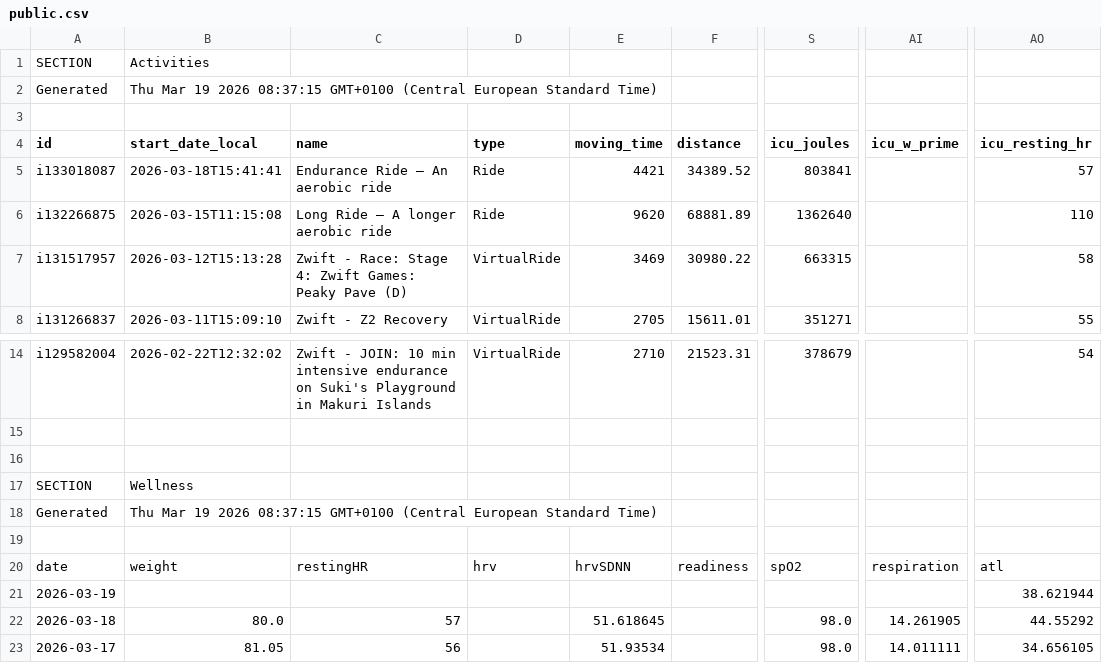
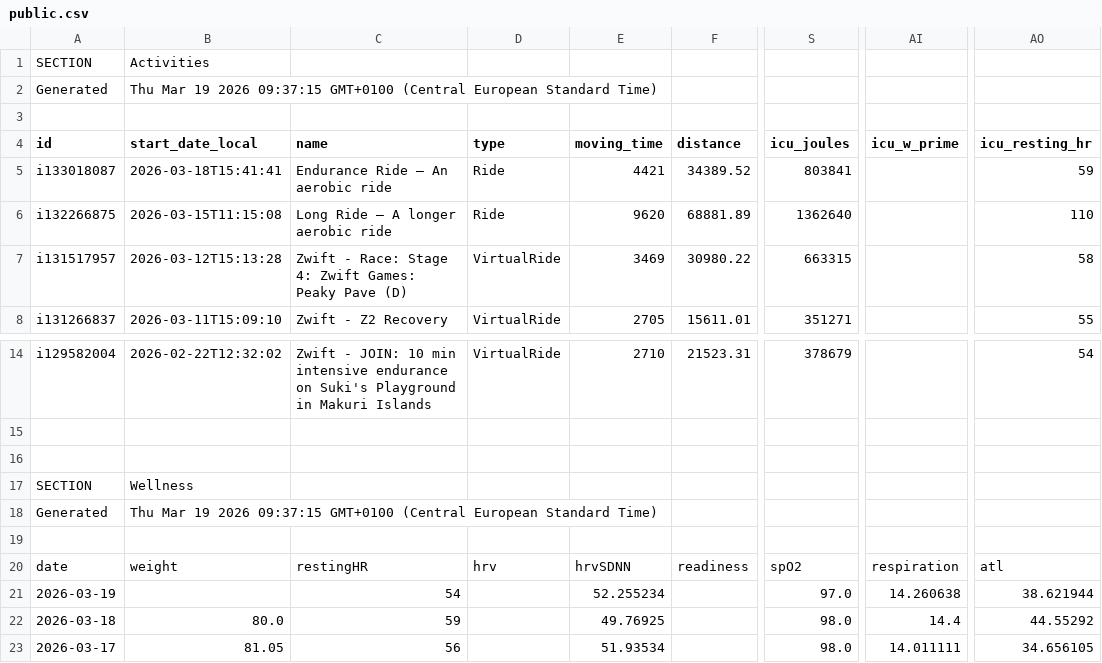
Before and after one commit to 17fed/cyclingcoachaidata, a CSV file: data/public.csv, drawn as a sheet; only a part is shown, gaps mark what is left out; the diff names each change by its address in the sheet, - before the commit and + after, or states it on an @@ line.

Commit message:
Update public.csv

```diff
--- a/data/public.csv
+++ b/data/public.csv
-B2 (start_date_local): …19 2026 08:37:15 GMT+0100 (Central…
+B2 (start_date_local): …19 2026 09:37:15 GMT+0100 (Central…
-AO5 (icu_resting_hr): 57
+AO5 (icu_resting_hr): 59
-B18 (start_date_local): …19 2026 08:37:15 GMT+0100 (Central…
+B18 (start_date_local): …19 2026 09:37:15 GMT+0100 (Central…
-C21 (name): (empty)
+C21 (name): 54
-E21 (moving_time): (empty)
+E21 (moving_time): 52.255234
-S21 (icu_joules): (empty)
+S21 (icu_joules): 97.0
-AI21 (icu_w_prime): (empty)
+AI21 (icu_w_prime): 14.260638
-C22 (name): 57
+C22 (name): 59
-E22 (moving_time): 51.618645
+E22 (moving_time): 49.76925
-AI22 (icu_w_prime): 14.261905
+AI22 (icu_w_prime): 14.4
```
